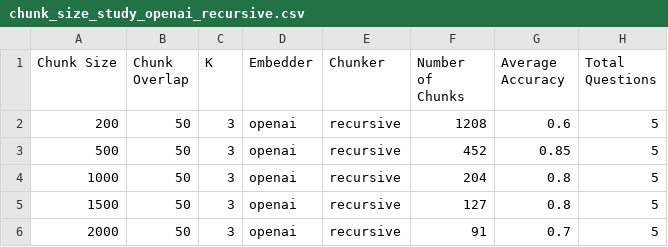
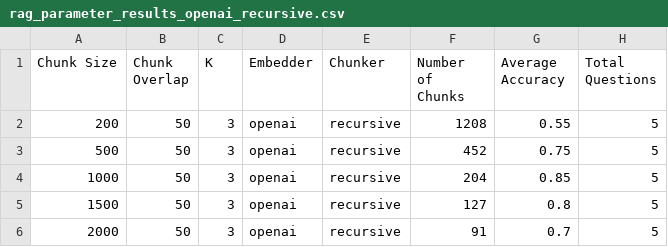
Before and after one commit to latentsp/RAG-workshop, a CSV file: module-2/rag_parameter_results_openai_recursive.csv (was module-2/chunk_size_study_openai_recursive.csv), drawn as a sheet.

```diff
--- a/module-2/chunk_size_study_openai_recursive.csv
+++ b/module-2/rag_parameter_results_openai_recursive.csv
@@ -1,5 +1,5 @@
 Chunk Size,Chunk Overlap,K,Embedder,Chunker,Number of Chunks,Average Accuracy,Total Questions
-200,50,3,openai,recursive,1208,0.6,5
-500,50,3,openai,recursive,452,0.85,5
-1000,50,3,openai,recursive,204,0.8,5
+200,50,3,openai,recursive,1208,0.55,5
+500,50,3,openai,recursive,452,0.75,5
+1000,50,3,openai,recursive,204,0.85,5
 1500,50,3,openai,recursive,127,0.8,5
```
Also changed, not shown: 5 other files.
